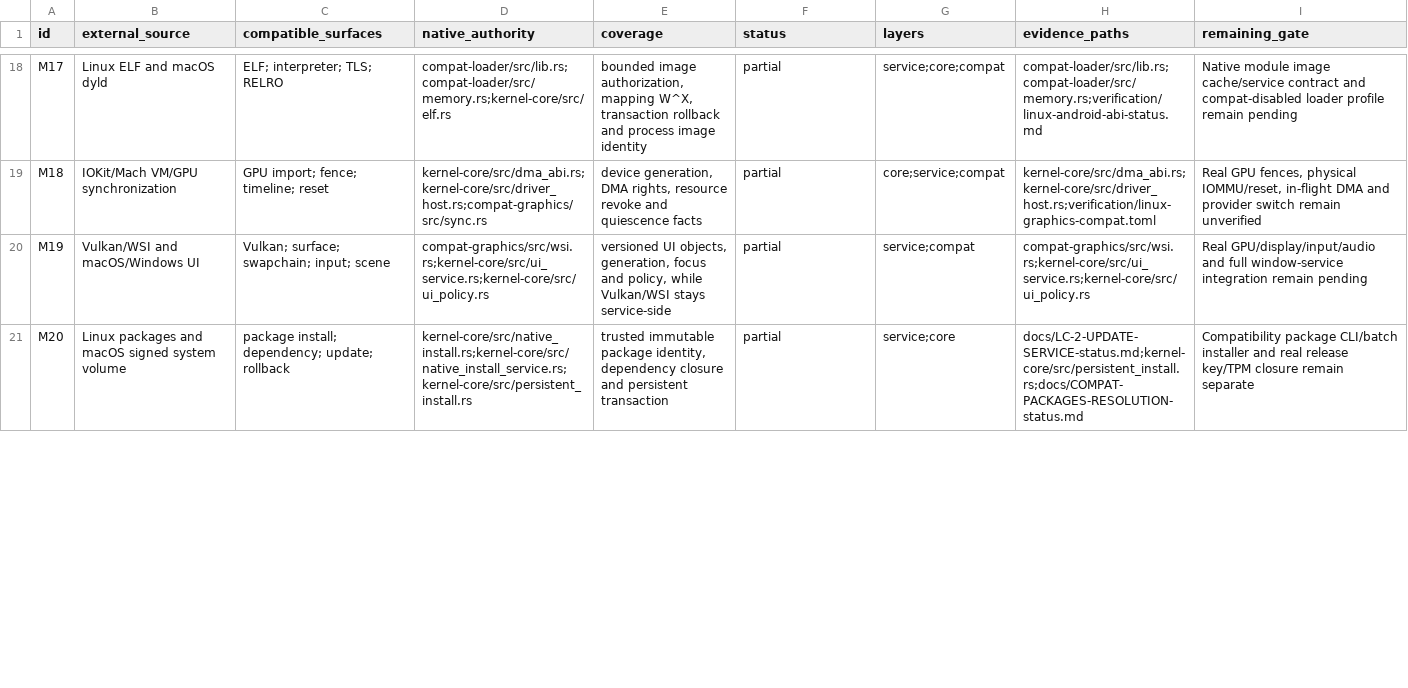
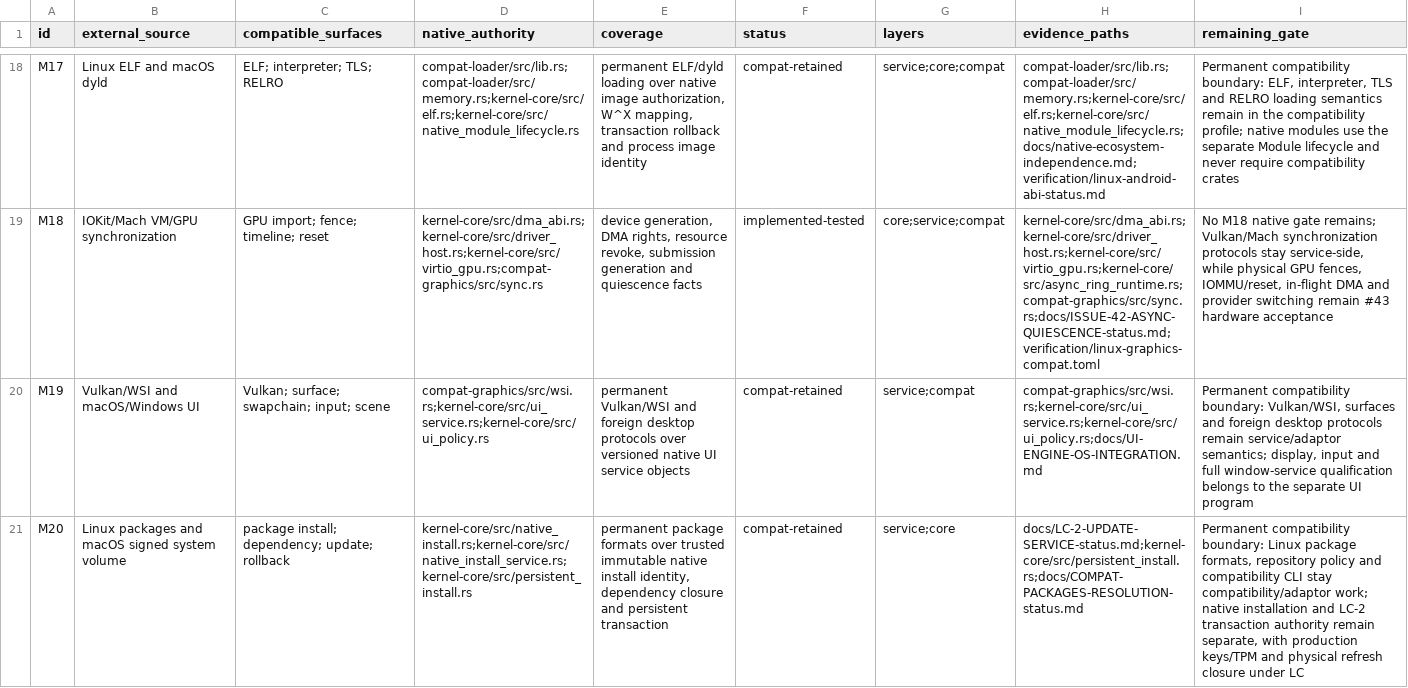
Before and after one commit to jasper-language/jasper-os, a TSV file: verification/issue42-mechanism-ledger.tsv, drawn as a sheet; only a part is shown, gaps mark what is left out; the diff covers the shown part only; the diff names each change by its address in the sheet, - before the commit and + after, or states it on an @@ line.

Commit message:
docs(issue42): finalize mechanism dispositions

```diff
--- a/verification/issue42-mechanism-ledger.tsv
+++ b/verification/issue42-mechanism-ledger.tsv
-D18 (native_authority): compat-loader/src/lib.rs;compat-loader/src/memory.rs;kernel-core/src/elf.rs
+D18 (native_authority): compat-loader/src/lib.rs;compat-loader/src/memory.rs;kernel-core/src/elf.rs;kernel-core/src/native_module_lifecycle.rs
-E18 (coverage): bounded image authorization, mapping W^X, transaction rollback…
+E18 (coverage): permanent ELF/dyld loading over native image authorization, W^X mapping, transaction rollback…
-F18 (status): partial
+F18 (status): compat-retained
-H18 (evidence_paths): compat-loader/src/lib.rs;compat-loader/src/memory.rs;verification/linux-android-abi-status.md
+H18 (evidence_paths): compat-loader/src/lib.rs;compat-loader/src/memory.rs;kernel-core/src/elf.rs;kernel-core/src/native_module_lifecycle.rs;docs/native-ecosystem-independence.md;verification/linux-android-abi-status.md
-I18 (remaining_gate): Native module image cache/service contract and compat-disabled loader profile remain pending
+I18 (remaining_gate): Permanent compatibility boundary: ELF, interpreter, TLS and RELRO loading semantics remain in the compatibility profile; native modules use the separate Module lifecycle and never require compatibility crates
-D19 (native_authority): kernel-core/src/dma_abi.rs;kernel-core/src/driver_host.rs;compat-graphics/src/sync.rs
+D19 (native_authority): kernel-core/src/dma_abi.rs;kernel-core/src/driver_host.rs;kernel-core/src/virtio_gpu.rs;compat-graphics/src/sync.rs
-E19 (coverage): …rights, resource revoke and quiescence…
+E19 (coverage): …rights, resource revoke, submission generation and quiescence…
-F19 (status): partial
+F19 (status): implemented-tested
-H19 (evidence_paths): kernel-core/src/dma_abi.rs;kernel-core/src/driver_host.rs;verification/linux-graphics-compat.toml
+H19 (evidence_paths): kernel-core/src/dma_abi.rs;kernel-core/src/driver_host.rs;kernel-core/src/virtio_gpu.rs;kernel-core/src/async_ring_runtime.rs;compat-graphics/src/sync.rs;docs/ISSUE-42-ASYNC-QUIESCENCE-status.md;verification/linux-graphics-compat.toml
-I19 (remaining_gate): Real GPU fences, physical IOMMU/reset, in-flight DMA and provider switch remain unverified
+I19 (remaining_gate): No M18 native gate remains; Vulkan/Mach synchronization protocols stay service-side, while physical GPU fences, IOMMU/reset, in-flight DMA and provider switching remain #43 hardware acceptance
-E20 (coverage): versioned UI objects, generation, focus and policy, while Vulkan/WSI stays service-side
+E20 (coverage): permanent Vulkan/WSI and foreign desktop protocols over versioned native UI service objects
-F20:F21 (status): partial
+F20:F21 (status): compat-retained
-H20 (evidence_paths): compat-graphics/src/wsi.rs;kernel-core/src/ui_service.rs;kernel-core/src/ui_policy.rs
+H20 (evidence_paths): compat-graphics/src/wsi.rs;kernel-core/src/ui_service.rs;kernel-core/src/ui_policy.rs;docs/UI-ENGINE-OS-INTEGRATION.md
-I20 (remaining_gate): Real GPU/display/input/audio and full window-service integration remain pending
+I20 (remaining_gate): Permanent compatibility boundary: Vulkan/WSI, surfaces and foreign desktop protocols remain service/adaptor semantics; display, input and full window-service qualification belongs to the separate UI program
-E21 (coverage): trusted immutable package identity, dependency…
+E21 (coverage): permanent package formats over trusted immutable native install identity, dependency…
-I21 (remaining_gate): Compatibility package CLI/batch installer and real release key/TPM closure remain separate
+I21 (remaining_gate): Permanent compatibility boundary: Linux package formats, repository policy and compatibility CLI stay compatibility/adaptor work; native installation and LC-2 transaction authority remain separate, with production keys/TPM and physical refresh closure under LC
```
Also changed, not shown: 53 edited cells elsewhere in this file, 10 other files.
